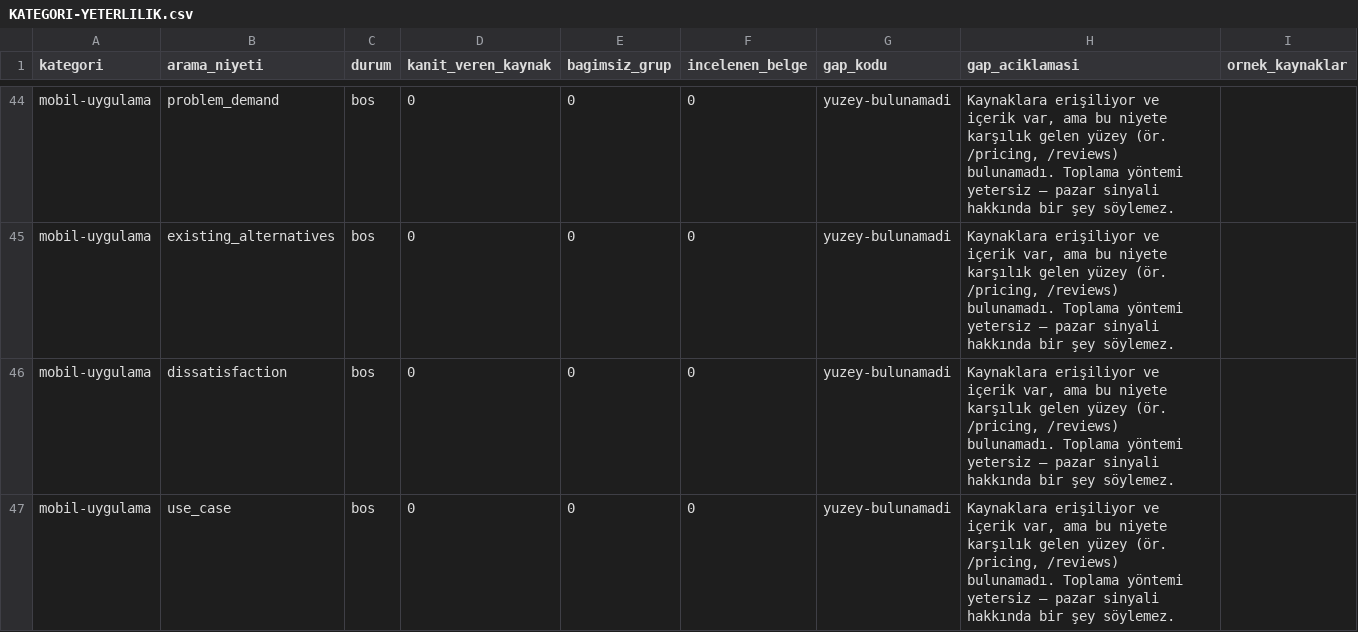
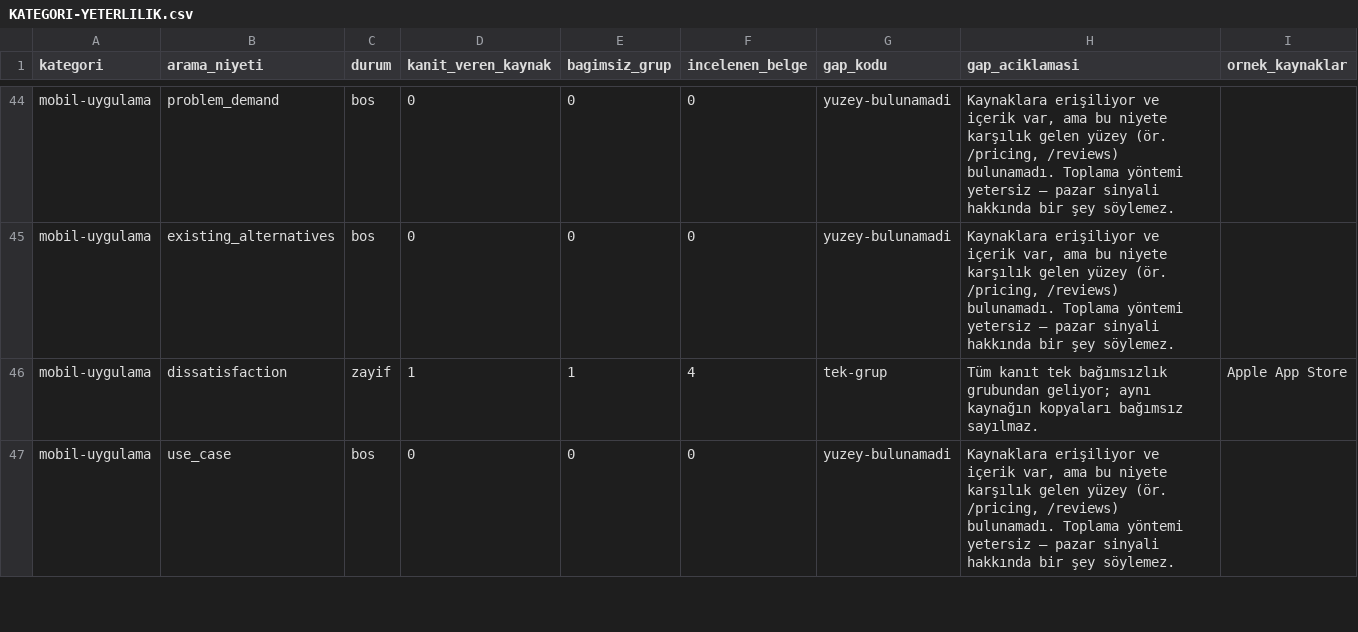
Before and after one commit to ACK-Techs/DemandRift---Startup_Market_Intelligence_Agent, a CSV file: faz-1-fikir-ve-arastirma/veri-laboratuvari/KATEGORI-YETERLILIK.csv, drawn as a sheet; only a part is shown, gaps mark what is left out; removed rows and columns are numbered as before the commit, all else as after; the diff covers the shown part only; the diff names each change by its address in the sheet, - before the commit and + after, or states it on an @@ line.

```diff
--- a/faz-1-fikir-ve-arastirma/veri-laboratuvari/KATEGORI-YETERLILIK.csv
+++ b/faz-1-fikir-ve-arastirma/veri-laboratuvari/KATEGORI-YETERLILIK.csv
-row 46: mobil-uygulama | dissatisfaction | bos | 0 | 0 | 0 | yuzey-bulunamadi | Kaynaklara erişiliyor ve içerik var, ama bu niyete karşılık gelen yüzey (ör. /pricing, /reviews) bulunamadı. Toplama yöntemi yetersiz — pazar sinyali hakkında bir şey söylemez.
+row 46: mobil-uygulama | dissatisfaction | zayif | 1 | 1 | 4 | tek-grup | Tüm kanıt tek bağımsızlık grubundan geliyor; aynı kaynağın kopyaları bağımsız sayılmaz. | Apple App Store
```
Also changed, not shown: 2 added rows, 2 removed rows and 17 edited cells elsewhere in this file, faz-1-fikir-ve-arastirma/veri-laboratuvari/BELGE-ILISKILERI.csv, faz-1-fikir-ve-arastirma/veri-laboratuvari/DENETIM-BULGULARI.csv, 27 other files.
